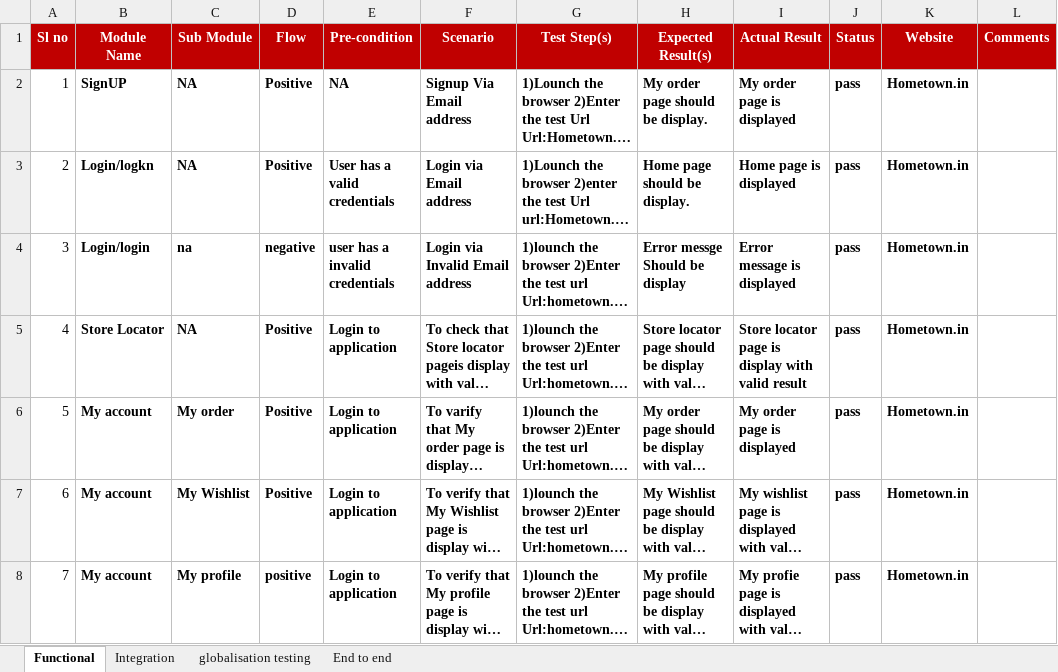
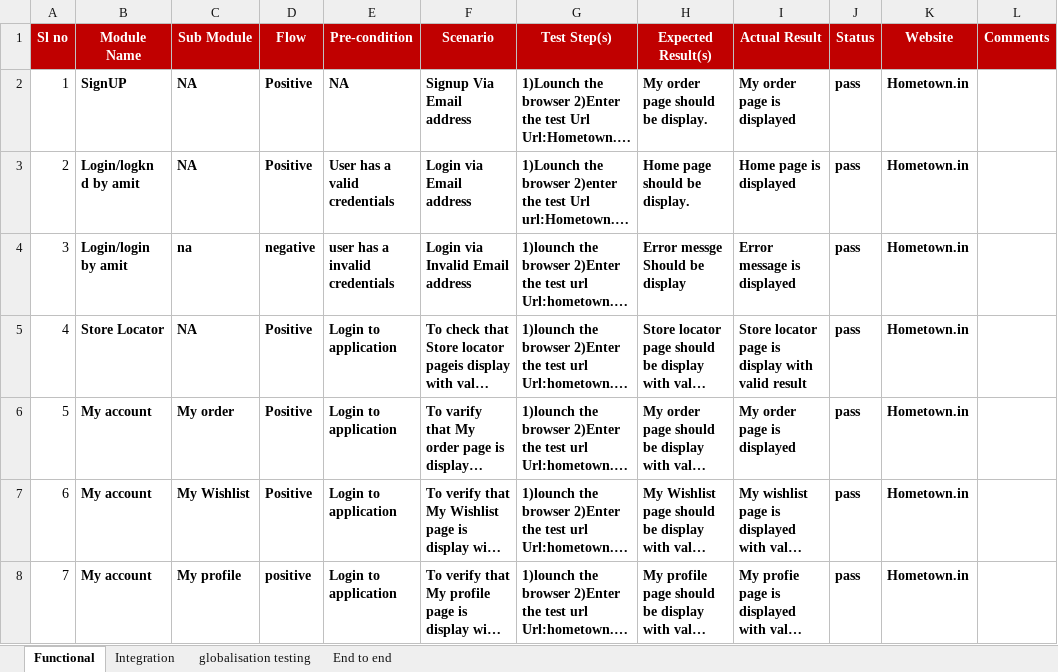
Before and after one commit to amitshetty5255/lasttry, an Excel workbook: Hometown Scenario.xlsx, sheet Functional, drawn as a sheet; only a part is shown; long unchanged cells end in …; values as stored, in another font and other column widths than the file's, no borders; the diff names each change by its address in the sheet, - before the commit and + after, or states it on an @@ line.

```diff
--- a/Hometown Scenario.xlsx (sheet Functional)
+++ b/Hometown Scenario.xlsx (sheet Functional)
-B3 (Module Name): Login/logkn
+B3 (Module Name): Login/logkn d by amit
-B4 (Module Name): Login/login
+B4 (Module Name): Login/login by amit
```
